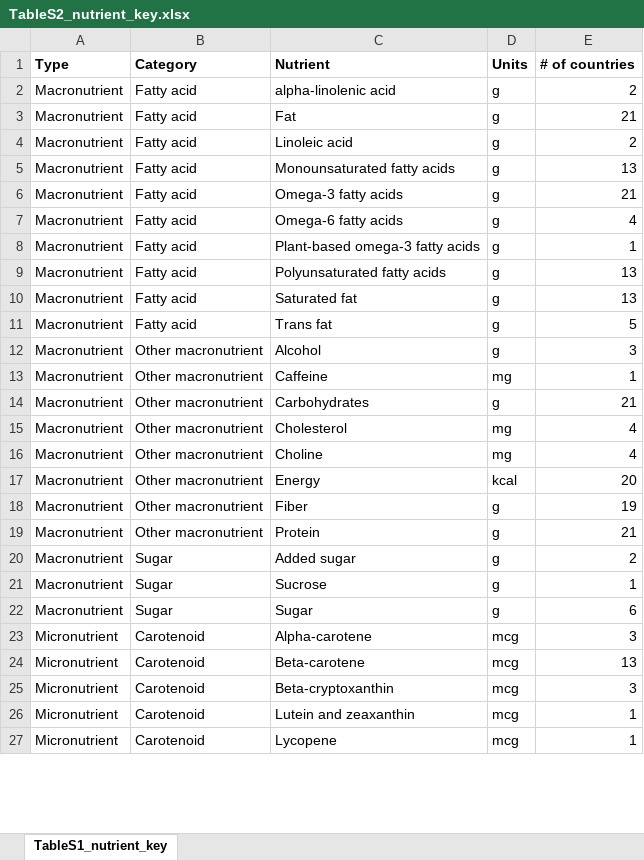
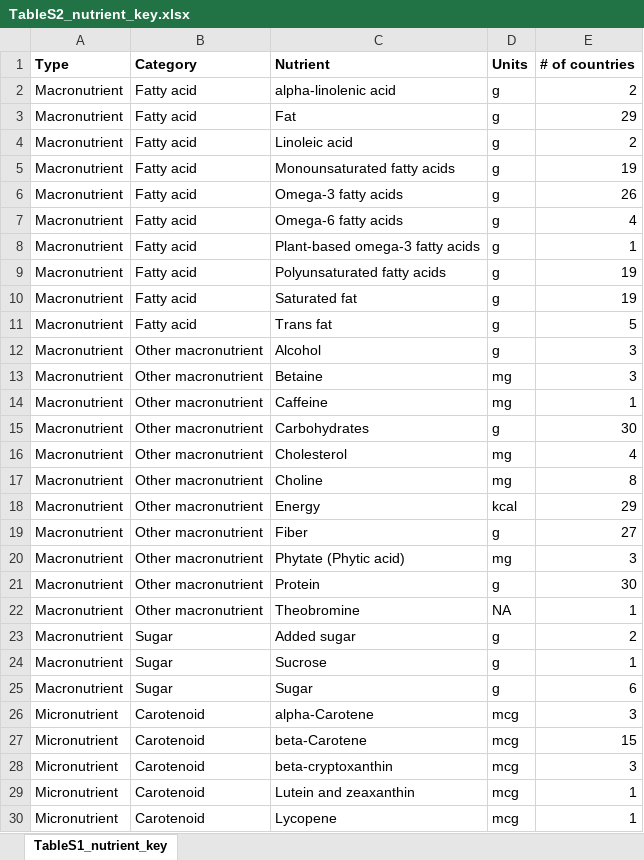
Before and after one commit to cfree14/subnational_nutrient_distributions, an Excel workbook: tables/TableS2_nutrient_key.xlsx, sheet TableS1_nutrient_key, drawn as a sheet; only a part is shown; values as stored, in another font and other column widths than the file's, no borders; addresses are those after the commit; the diff covers the shown part only; the diff names each change by its address in the sheet, - before the commit and + after, or states it on an @@ line.

```diff
--- a/tables/TableS2_nutrient_key.xlsx (sheet TableS1_nutrient_key)
+++ b/tables/TableS2_nutrient_key.xlsx (sheet TableS1_nutrient_key)
-E3 (# of countries): 21
+E3 (# of countries): 29
-E5 (# of countries): 13
+E5 (# of countries): 19
-E6 (# of countries): 21
+E6 (# of countries): 26
-E9:E10 (# of countries): 13
+E9:E10 (# of countries): 19
+row 13: Macronutrient | Other macronutrient | Betaine | mg | 3
-E15 (# of countries): 21
+E15 (# of countries): 30
-E17 (# of countries): 4
+E17 (# of countries): 8
-E18 (# of countries): 20
+E18 (# of countries): 29
-E19 (# of countries): 19
+E19 (# of countries): 27
+row 20: Macronutrient | Other macronutrient | Phytate (Phytic acid) | mg | 3
-E21 (# of countries): 21
+E21 (# of countries): 30
+row 22: Macronutrient | Other macronutrient | Theobromine | NA | 1
-C26 (Nutrient): Alpha-carotene
+C26 (Nutrient): alpha-Carotene
-C27 (Nutrient): Beta-carotene
+C27 (Nutrient): beta-Carotene
-E27 (# of countries): 13
+E27 (# of countries): 15
-C28 (Nutrient): Beta-cryptoxanthin
+C28 (Nutrient): beta-cryptoxanthin
```
Also changed, not shown: 22 edited cells elsewhere in this sheet, data/SPADE_nutrient_key.xlsx, tables/TableS4_country_key.xlsx, 39 other files.
